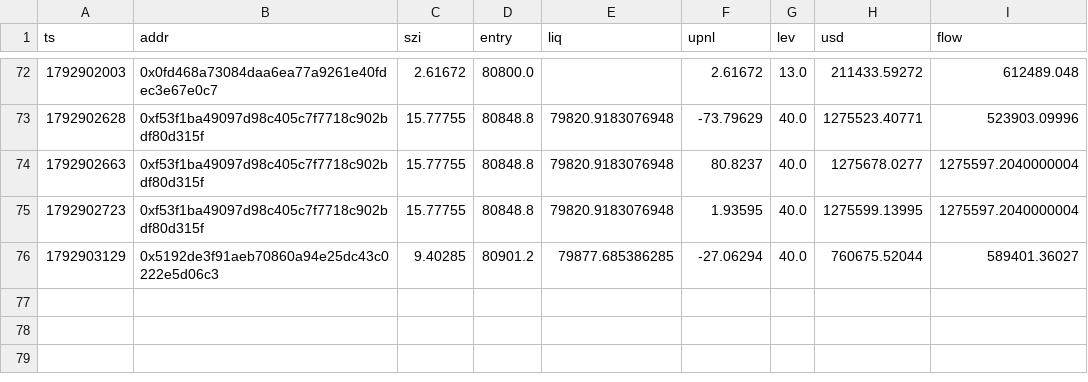
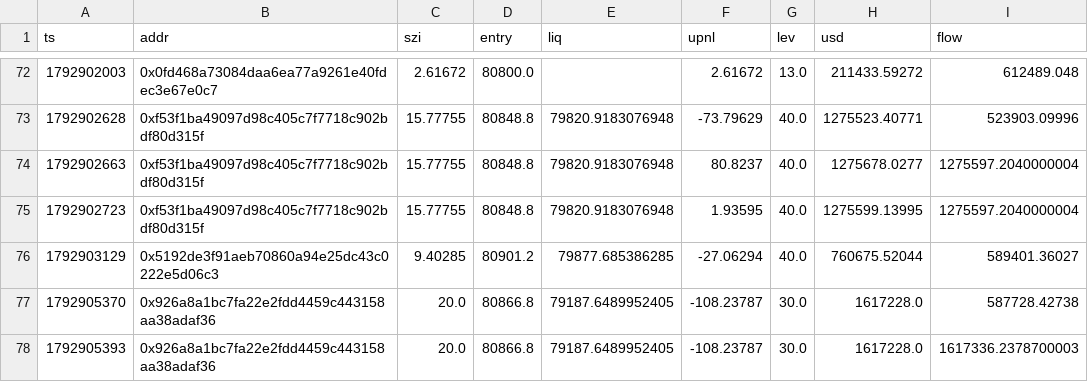
Before and after one commit to Maddysingh06/market-data, a CSV file: data/w_20261025.csv, drawn as a sheet; only a part is shown, gaps mark what is left out; the diff names each change by its address in the sheet, - before the commit and + after, or states it on an @@ line.

```diff
--- a/data/w_20261025.csv
+++ b/data/w_20261025.csv
+row 77: 1792905370 | 0x926a8a1bc7fa22e2fdd4459c443158aa38adaf36 | 20.0 | 80866.8 | 79187.6489952405 | -108.23787 | 30.0 | 1617228.0 | 587728.42738
+row 78: 1792905393 | 0x926a8a1bc7fa22e2fdd4459c443158aa38adaf36 | 20.0 | 80866.8 | 79187.6489952405 | -108.23787 | 30.0 | 1617228.0 | 1617336.2378700003
```
Also changed, not shown: data/e_20261025.csv, 3 other files.
